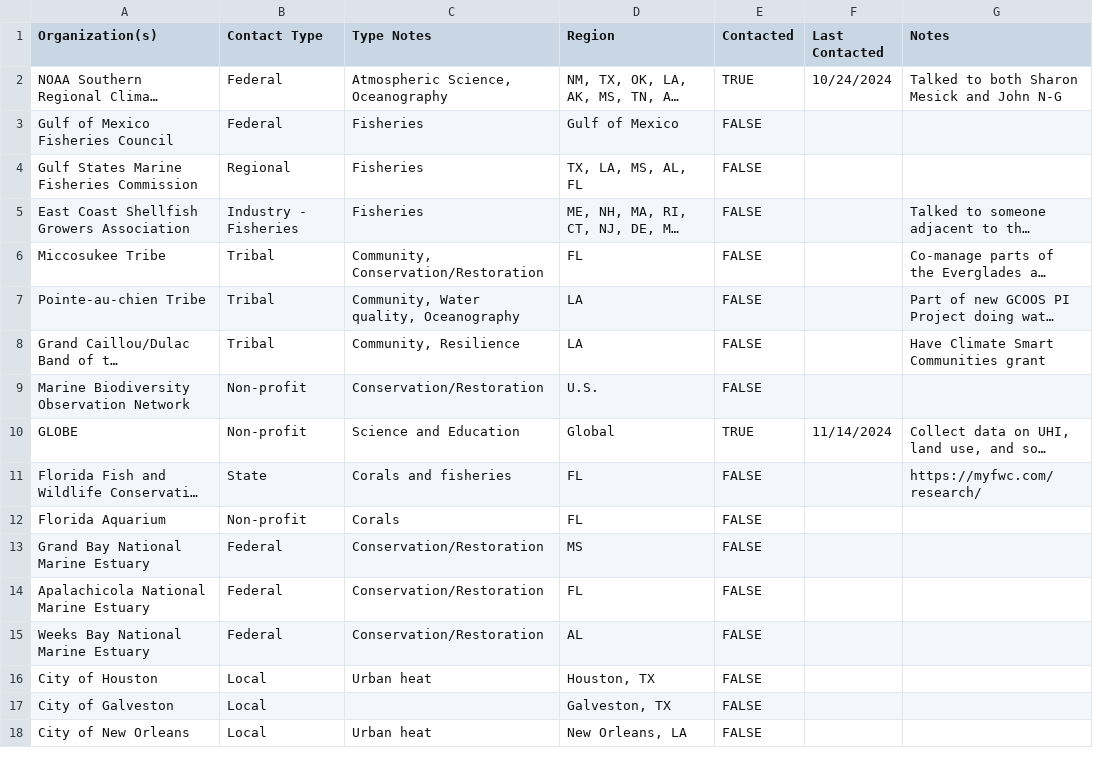
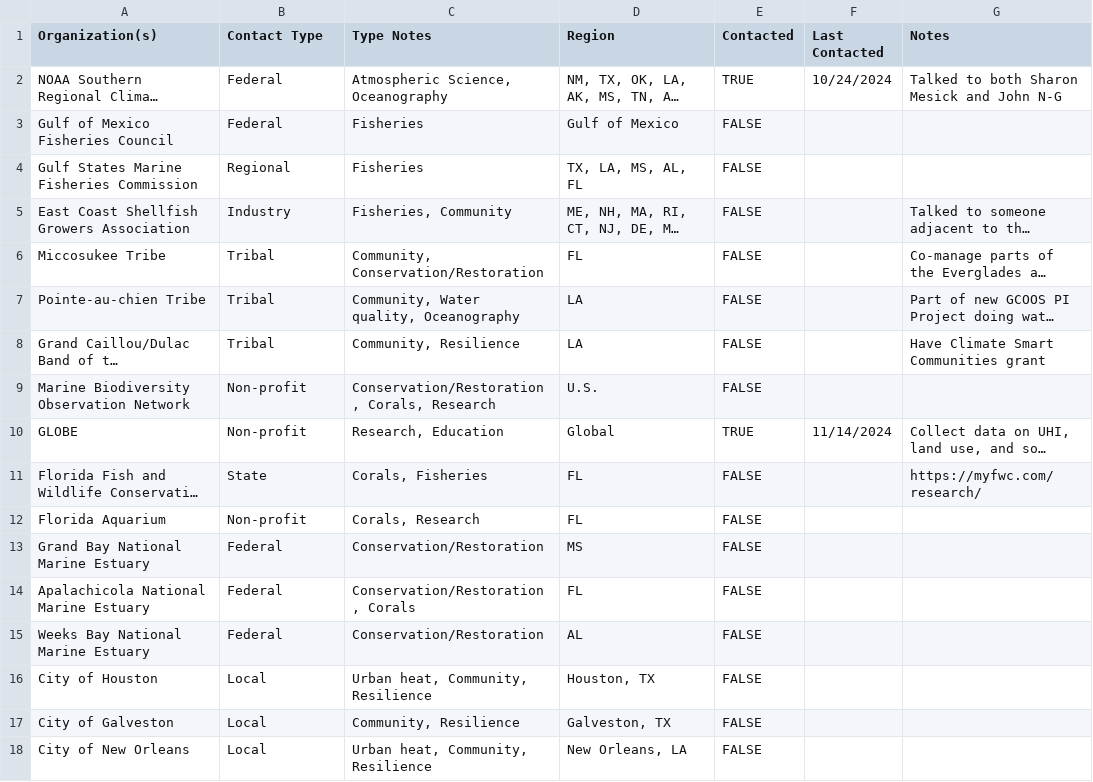
Before and after one commit to GCOOS/HoustonGalvestonHeat, a CSV file: ActorsMap/01Data/Stakeholders.csv, drawn as a sheet; only a part is shown; long unchanged cells end in …; the diff covers the shown part only; the diff names each change by its address in the sheet, - before the commit and + after, or states it on an @@ line.

```diff
--- a/ActorsMap/01Data/Stakeholders.csv
+++ b/ActorsMap/01Data/Stakeholders.csv
-B5 (Contact Type): Industry - Fisheries
+B5 (Contact Type): Industry
-C5 (Type Notes): Fisheries
+C5 (Type Notes): Fisheries, Community
-C9 (Type Notes): Conservation/Restoration
+C9 (Type Notes): Conservation/Restoration, Corals, Research
-C10 (Type Notes): Science and Education
+C10 (Type Notes): Research, Education
-C11 (Type Notes): Corals and fisheries
+C11 (Type Notes): Corals, Fisheries
-C12 (Type Notes): Corals
+C12 (Type Notes): Corals, Research
-C14 (Type Notes): Conservation/Restoration
+C14 (Type Notes): Conservation/Restoration, Corals
-C16 (Type Notes): Urban heat
+C16 (Type Notes): Urban heat, Community, Resilience
-C17 (Type Notes): (empty)
+C17 (Type Notes): Community, Resilience
-C18 (Type Notes): Urban heat
+C18 (Type Notes): Urban heat, Community, Resilience
```
Also changed, not shown: 20 removed rows and 10 edited cells elsewhere in this file, ActorsMap/01Data/Processed/Stakeholder_Info.csv, ActorsMap/01Data/Processed/Stakeholder_Types.csv, 4 other files.
